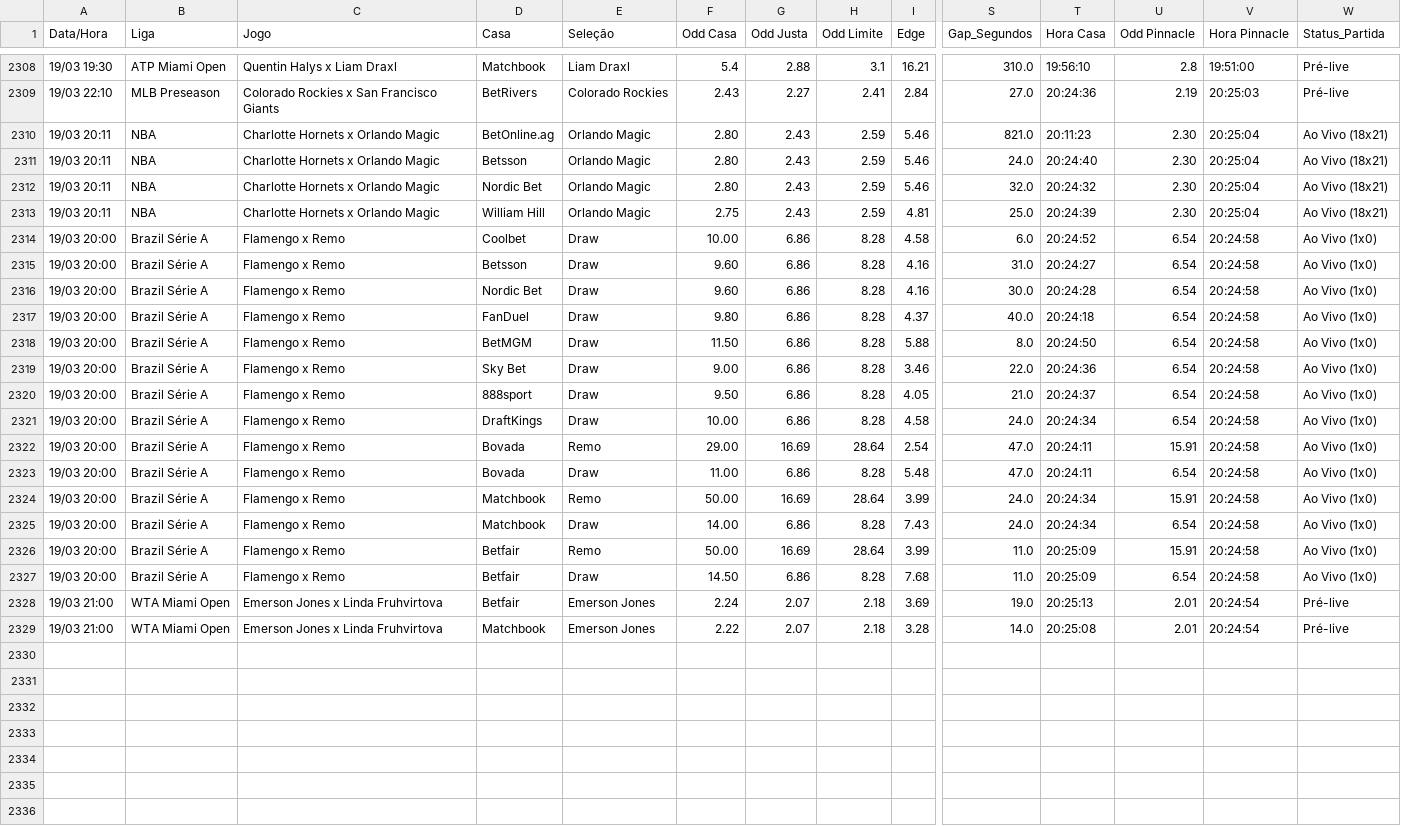
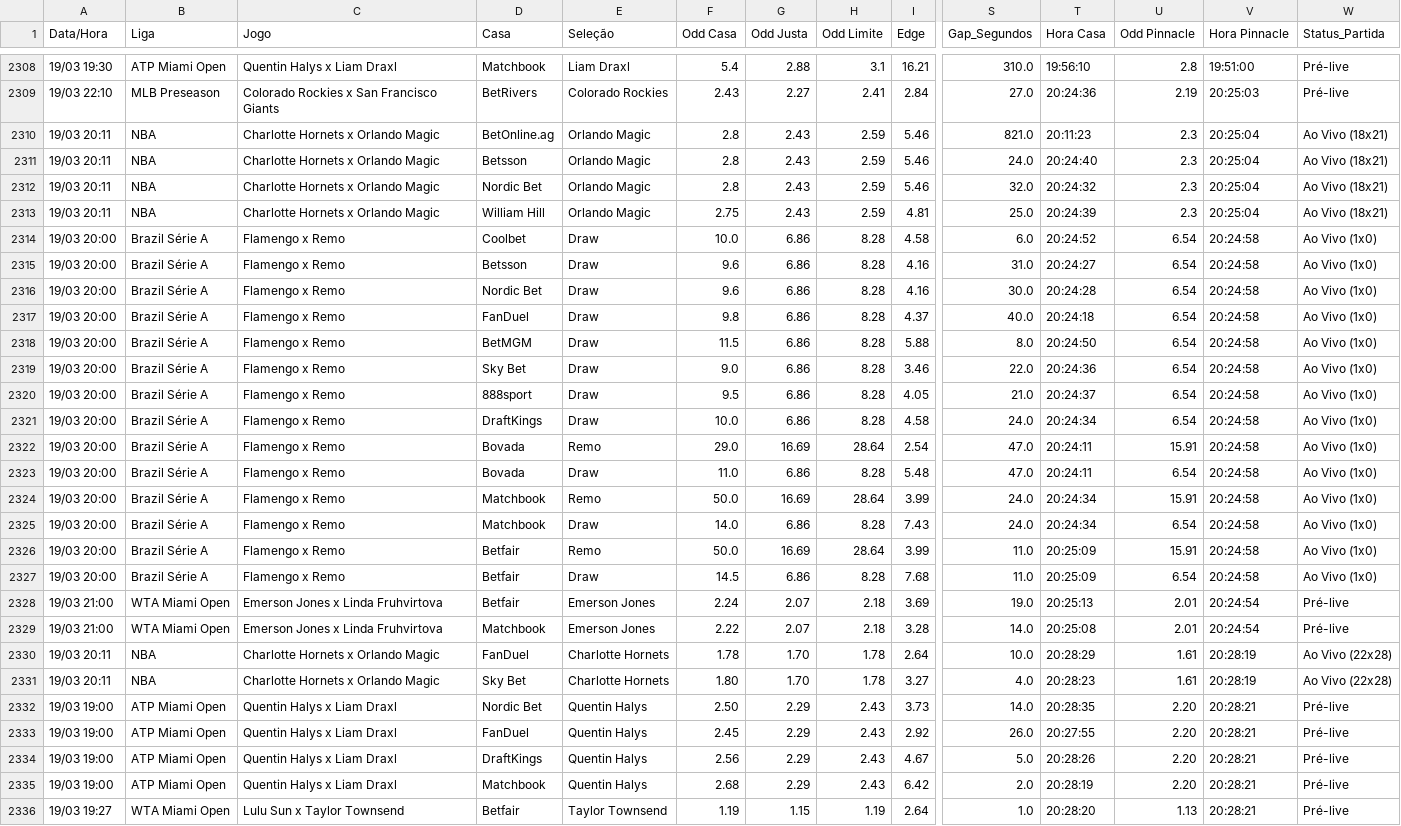
Before and after one commit to BerMontesanti/fundo-bet, a CSV file: historico_apostas.csv, drawn as a sheet; only a part is shown, gaps mark what is left out; rows hold the shown columns only; the diff covers the shown part only; the diff names each change by its address in the sheet, - before the commit and + after, or states it on an @@ line.

```diff
--- a/historico_apostas.csv
+++ b/historico_apostas.csv
-F2310:F2312 (Odd Casa): 2.80
+F2310:F2312 (Odd Casa): 2.8
-U2310:U2313 (Odd Pinnacle): 2.30
+U2310:U2313 (Odd Pinnacle): 2.3
-F2314 (Odd Casa): 10.00
+F2314 (Odd Casa): 10.0
-F2315:F2316 (Odd Casa): 9.60
+F2315:F2316 (Odd Casa): 9.6
-F2317 (Odd Casa): 9.80
+F2317 (Odd Casa): 9.8
-F2318 (Odd Casa): 11.50
+F2318 (Odd Casa): 11.5
-F2319 (Odd Casa): 9.00
+F2319 (Odd Casa): 9.0
-F2320 (Odd Casa): 9.50
+F2320 (Odd Casa): 9.5
-F2321 (Odd Casa): 10.00
+F2321 (Odd Casa): 10.0
-F2322 (Odd Casa): 29.00
+F2322 (Odd Casa): 29.0
-F2323 (Odd Casa): 11.00
+F2323 (Odd Casa): 11.0
-F2324 (Odd Casa): 50.00
+F2324 (Odd Casa): 50.0
-F2325 (Odd Casa): 14.00
+F2325 (Odd Casa): 14.0
-F2326 (Odd Casa): 50.00
+F2326 (Odd Casa): 50.0
-F2327 (Odd Casa): 14.50
+F2327 (Odd Casa): 14.5
+row 2330: 19/03 20:11 | NBA | Charlotte Hornets x Orlando Magic | FanDuel | Charlotte Hornets | 1.78 | 1.70 | 1.78 | 2.64 | 10.0 | 20:28:29 | 1.61 | 20:28:19 | Ao Vivo (22x28)
+row 2331: 19/03 20:11 | NBA | Charlotte Hornets x Orlando Magic | Sky Bet | Charlotte Hornets | 1.80 | 1.70 | 1.78 | 3.27 | 4.0 | 20:28:23 | 1.61 | 20:28:19 | Ao Vivo (22x28)
+row 2332: 19/03 19:00 | ATP Miami Open | Quentin Halys x Liam Draxl | Nordic Bet | Quentin Halys | 2.50 | 2.29 | 2.43 | 3.73 | 14.0 | 20:28:35 | 2.20 | 20:28:21 | Pré-live
+row 2333: 19/03 19:00 | ATP Miami Open | Quentin Halys x Liam Draxl | FanDuel | Quentin Halys | 2.45 | 2.29 | 2.43 | 2.92 | 26.0 | 20:27:55 | 2.20 | 20:28:21 | Pré-live
+row 2334: 19/03 19:00 | ATP Miami Open | Quentin Halys x Liam Draxl | DraftKings | Quentin Halys | 2.56 | 2.29 | 2.43 | 4.67 | 5.0 | 20:28:26 | 2.20 | 20:28:21 | Pré-live
+row 2335: 19/03 19:00 | ATP Miami Open | Quentin Halys x Liam Draxl | Matchbook | Quentin Halys | 2.68 | 2.29 | 2.43 | 6.42 | 2.0 | 20:28:19 | 2.20 | 20:28:21 | Pré-live
+row 2336: 19/03 19:27 | WTA Miami Open | Lulu Sun x Taylor Townsend | Betfair | Taylor Townsend | 1.19 | 1.15 | 1.19 | 2.64 | 1.0 | 20:28:20 | 1.13 | 20:28:21 | Pré-live
```
Also changed, not shown: 1 added row elsewhere in this file.
